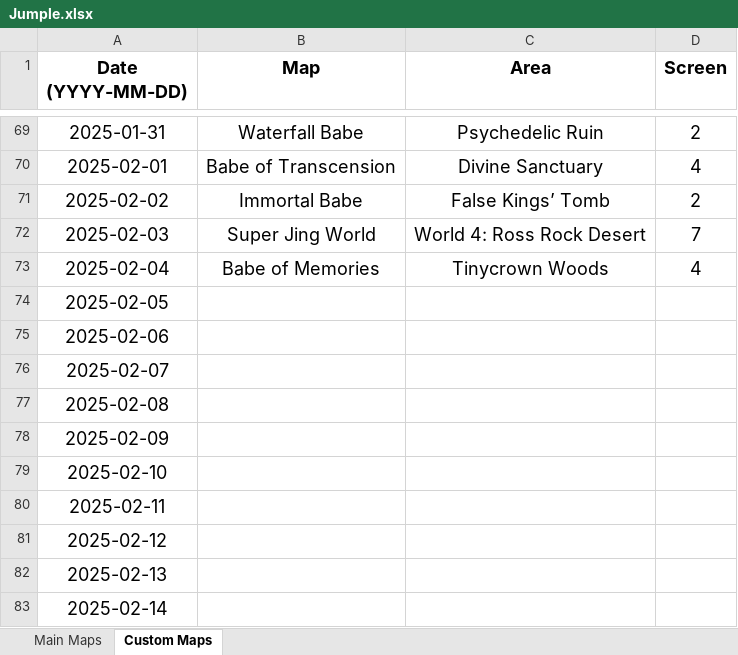
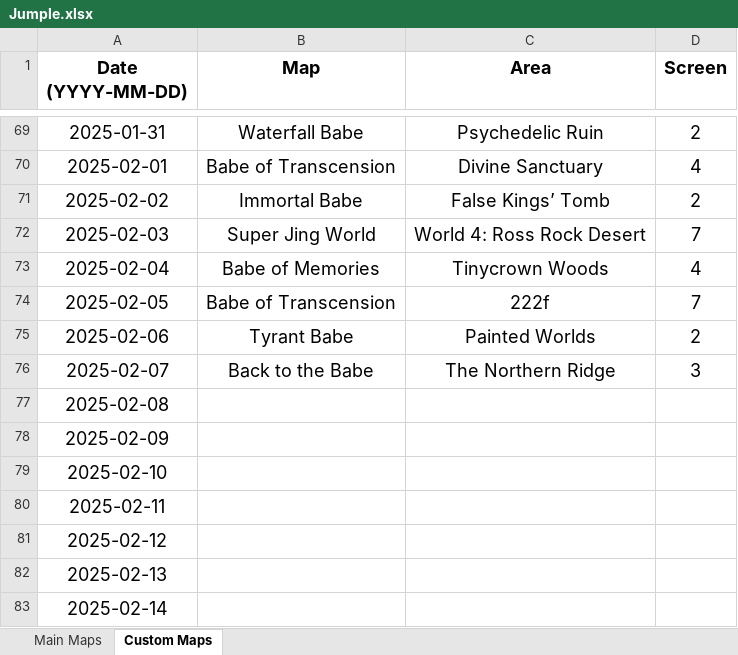
Before and after one commit to Rifre1/Jump-King-Statistics, an Excel workbook: Jumple/Jumple.xlsx, sheet Custom Maps, drawn as a sheet; only a part is shown, gaps mark what is left out; values as stored, in another font and other column widths than the file's, no borders; the diff names each change by its address in the sheet, - before the commit and + after, or states it on an @@ line.

```diff
--- a/Jumple/Jumple.xlsx (sheet Custom Maps)
+++ b/Jumple/Jumple.xlsx (sheet Custom Maps)
-B74 (Map): (empty)
+B74 (Map): Babe of Transcension
-C74 (Area): (empty)
+C74 (Area): 222f
-D74 (Screen): (empty)
+D74 (Screen): 7
-B75 (Map): (empty)
+B75 (Map): Tyrant Babe
-C75 (Area): (empty)
+C75 (Area): Painted Worlds
-D75 (Screen): (empty)
+D75 (Screen): 2
-B76 (Map): (empty)
+B76 (Map): Back to the Babe
-C76 (Area): (empty)
+C76 (Area): The Northern Ridge
-D76 (Screen): (empty)
+D76 (Screen): 3
```
Also changed, not shown: sheet Main Maps, 2 other files.
